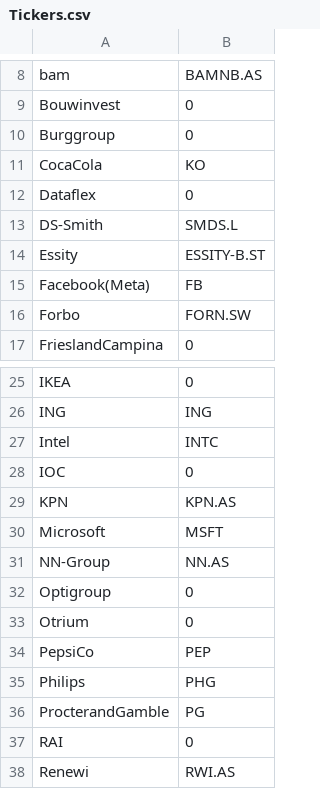
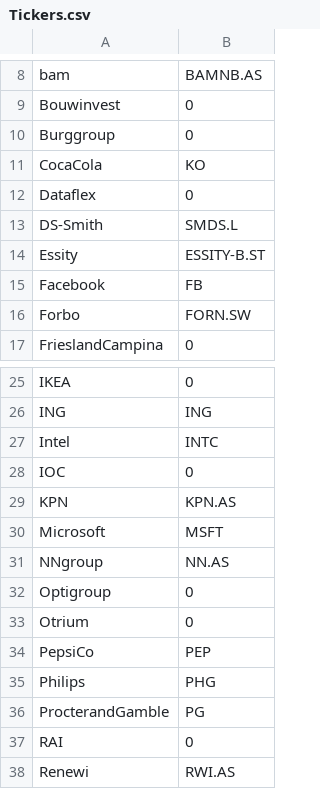
Before and after one commit to benjaminrike1/social_score, a CSV file: Tickers.csv, drawn as a sheet; only a part is shown, gaps mark what is left out.

```diff
--- a/Tickers.csv
+++ b/Tickers.csv
@@ -14,3 +14,3 @@ DS-Smith;SMDS.L
 Essity;ESSITY-B.ST
-Facebook(Meta);FB
+Facebook;FB
 Forbo;FORN.SW
@@ -30,3 +30,3 @@ KPN;KPN.AS
 Microsoft;MSFT
-NN-Group;NN.AS
+NNgroup;NN.AS
 Optigroup;0
```
Also changed, not shown: 1 other file.
